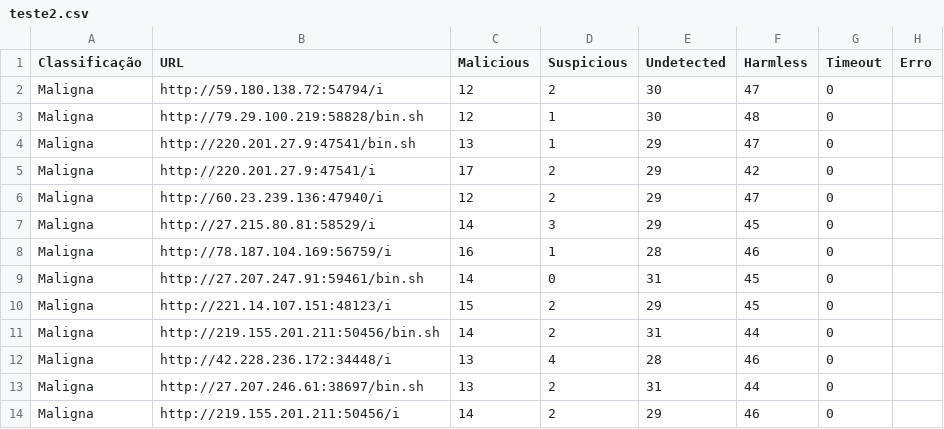
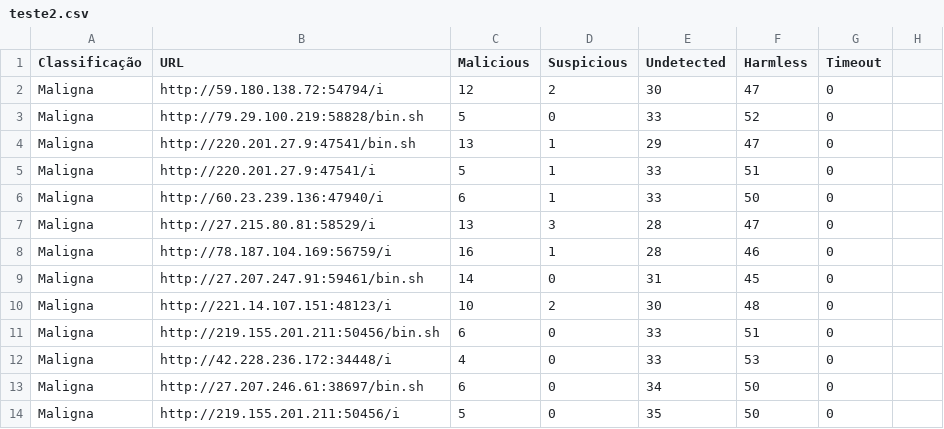
Before and after one commit to Joaolucas777666/SISREDS, a CSV file: backend/modules/url_detector/teste2.csv, drawn as a sheet; only a part is shown; the diff covers the shown part only.

```diff
--- a/backend/modules/url_detector/teste2.csv
+++ b/backend/modules/url_detector/teste2.csv
@@ -1 +1 @@
-Classificação,URL,Malicious,Suspicious,Undetected,Harmless,Timeout,Erro
+Classificação,URL,Malicious,Suspicious,Undetected,Harmless,Timeout
@@ -3 +3 @@ Maligna,http://59.180.138.72:54794/i,12,2,30,47,0,
-Maligna,http://79.29.100.219:58828/bin.sh,12,1,30,48,0,
+Maligna,http://79.29.100.219:58828/bin.sh,5,0,33,52,0
@@ -5,3 +5,3 @@ Maligna,http://220.201.27.9:47541/bin.sh,13,1,29,47,0,
-Maligna,http://220.201.27.9:47541/i,17,2,29,42,0,
-Maligna,http://60.23.239.136:47940/i,12,2,29,47,0,
-Maligna,http://27.215.80.81:58529/i,14,3,29,45,0,
+Maligna,http://220.201.27.9:47541/i,5,1,33,51,0
+Maligna,http://60.23.239.136:47940/i,6,1,33,50,0
+Maligna,http://27.215.80.81:58529/i,13,3,28,47,0
@@ -10,5 +10,5 @@ Maligna,http://27.207.247.91:59461/bin.sh,14,0,31,45,0,
-Maligna,http://221.14.107.151:48123/i,15,2,29,45,0,
-Maligna,http://219.155.201.211:50456/bin.sh,14,2,31,44,0,
-Maligna,http://42.228.236.172:34448/i,13,4,28,46,0,
-Maligna,http://27.207.246.61:38697/bin.sh,13,2,31,44,0,
-Maligna,http://219.155.201.211:50456/i,14,2,29,46,0,
+Maligna,http://221.14.107.151:48123/i,10,2,30,48,0
+Maligna,http://219.155.201.211:50456/bin.sh,6,0,33,51,0
+Maligna,http://42.228.236.172:34448/i,4,0,33,53,0
+Maligna,http://27.207.246.61:38697/bin.sh,6,0,34,50,0
+Maligna,http://219.155.201.211:50456/i,5,0,35,50,0
```
Also changed, not shown: 95 edited cells elsewhere in this file, 7 other files.
